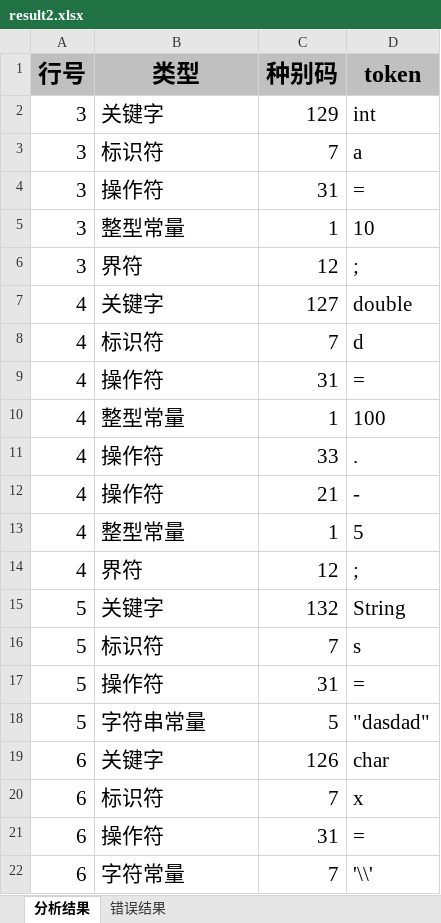
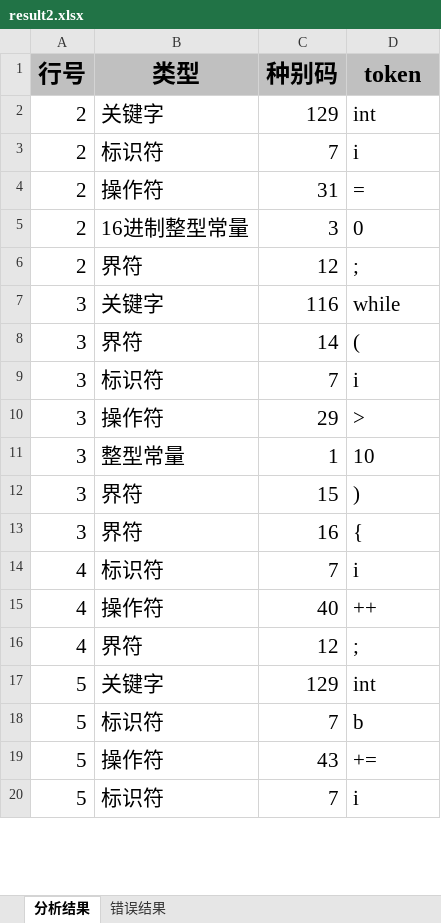
Before and after one commit to longzix/HIT-CompilerLab1, an Excel workbook: src/main/java/com/longstudy/compiler/result/result2.xlsx, sheet 分析结果, drawn as a sheet; only a part is shown; values as stored, in another font and other column widths than the file's, no borders; removed rows and columns are numbered as before the commit, all else as after; the diff covers the shown part only; the diff names each change by its address in the sheet, - before the commit and + after, or states it on an @@ line.

```diff
--- a/src/main/java/com/longstudy/compiler/result/result2.xlsx (sheet 分析结果)
+++ b/src/main/java/com/longstudy/compiler/result/result2.xlsx (sheet 分析结果)
-A2 (行号): 3
+A2 (行号): 2
+row 3: 2 | 标识符 | 7 | i
+row 4: 2 | 操作符 | 31 | =
+row 5: 2 | 16进制整型常量 | 3 | 0
+row 6: 2 | 界符 | 12 | ;
+row 7: 3 | 关键字 | 116 | while
+row 8: 3 | 界符 | 14 | (
-D9 (token): a
+D9 (token): i
-C10 (种别码): 31
+C10 (种别码): 29
-D10 (token): =
+D10 (token): >
-C12 (种别码): 12
+C12 (种别码): 15
-D12 (token): ;
+D12 (token): )
-row 7: 4 | 关键字 | 127 | double
+row 13: 3 | 界符 | 16 | {
-D14 (token): d
+D14 (token): i
-C15 (种别码): 31
+C15 (种别码): 40
-D15 (token): =
+D15 (token): ++
-row 10: 4 | 整型常量 | 1 | 100
-row 11: 4 | 操作符 | 33 | .
-row 12: 4 | 操作符 | 21 | -
-row 13: 4 | 整型常量 | 1 | 5
-C17 (种别码): 132
+C17 (种别码): 129
-D17 (token): String
+D17 (token): int
-D18 (token): s
+D18 (token): b
-C19 (种别码): 31
+C19 (种别码): 43
-D19 (token): =
+D19 (token): +=
-row 18: 5 | 字符串常量 | 5 | "dasdad"
-row 19: 6 | 关键字 | 126 | char
-A20 (行号): 6
+A20 (行号): 5
-D20 (token): x
+D20 (token): i
-row 21: 6 | 操作符 | 31 | =
-row 22: 6 | 字符常量 | 7 | '\\'
```
Also changed, not shown: 1 added row, 87 removed rows and 4 edited cells elsewhere in this sheet, sheet 错误结果, src/main/java/com/longstudy/compiler/result/result1.xlsx, src/main/java/com/longstudy/compiler/result/result3.xlsx, 12 other files.
